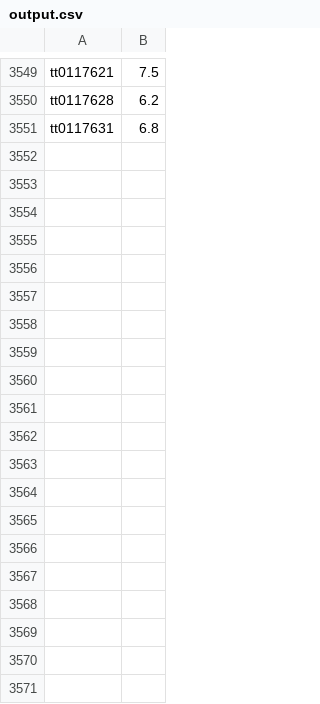
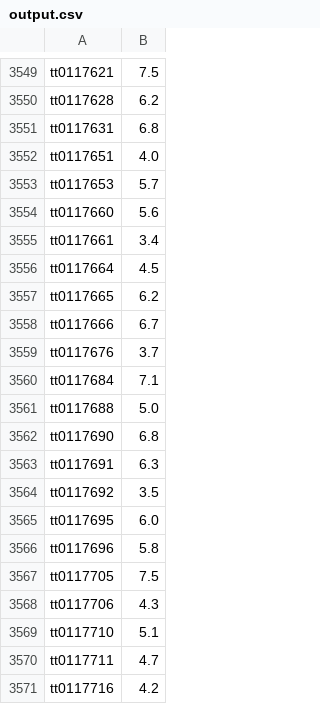
Before and after one commit to CamielK/MIT3-casusPI6, a CSV file: castRatingCalculator/resources/output.csv, drawn as a sheet; only a part is shown, gaps mark what is left out; the diff covers the shown part only.

Commit message:
Added calculator for average combined director rating per film
average director rating = (average rating director A + average rating
director B) / 2
average rating director X = average imdb rating of all films featuring
director X

```diff
--- a/castRatingCalculator/resources/output.csv
+++ b/castRatingCalculator/resources/output.csv
@@ -3551 +3551,21 @@ tt0117628,6.2
 tt0117631,6.8
+tt0117651,4.0
+tt0117653,5.7
+tt0117660,5.6
+tt0117661,3.4
+tt0117664,4.5
+tt0117665,6.2
+tt0117666,6.7
+tt0117676,3.7
+tt0117684,7.1
+tt0117688,5.0
+tt0117690,6.8
+tt0117691,6.3
+tt0117692,3.5
+tt0117695,6.0
+tt0117696,5.8
+tt0117705,7.5
+tt0117706,4.3
+tt0117710,5.1
+tt0117711,4.7
+tt0117716,4.2
```
Also changed, not shown: 19 added rows elsewhere in this file, 1 other file.
